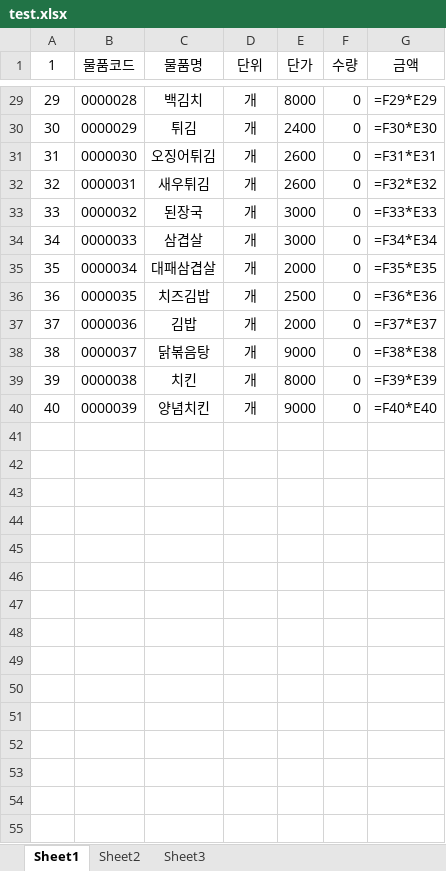
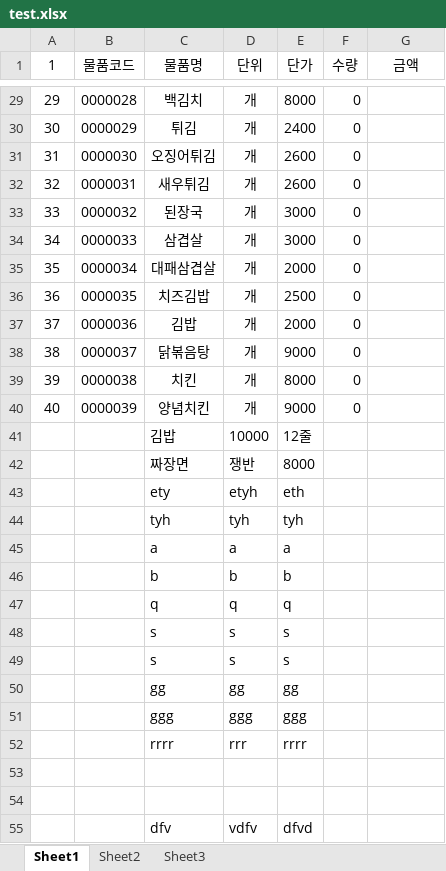
Before and after one commit to bladnoch/KY_Project1.0, an Excel workbook: excelhere/test.xlsx, sheet Sheet1, drawn as a sheet; only a part is shown, gaps mark what is left out; values as stored, in another font and other column widths than the file's, no borders; formulas without a stored value are shown as written; the diff covers the shown part only; the diff names each change by its address in the sheet, - before the commit and + after, or states it on an @@ line.

```diff
--- a/excelhere/test.xlsx (sheet Sheet1)
+++ b/excelhere/test.xlsx (sheet Sheet1)
-G29 (금액): =F29*E29
+G29 (금액): (empty)
-G30 (금액): =F30*E30
+G30 (금액): (empty)
-G31 (금액): =F31*E31
+G31 (금액): (empty)
-G32 (금액): =F32*E32
+G32 (금액): (empty)
-G33 (금액): =F33*E33
+G33 (금액): (empty)
-G34 (금액): =F34*E34
+G34 (금액): (empty)
-G35 (금액): =F35*E35
+G35 (금액): (empty)
-G36 (금액): =F36*E36
+G36 (금액): (empty)
-G37 (금액): =F37*E37
+G37 (금액): (empty)
-G38 (금액): =F38*E38
+G38 (금액): (empty)
-G39 (금액): =F39*E39
+G39 (금액): (empty)
-G40 (금액): =F40*E40
+G40 (금액): (empty)
+row 41:  |  | 김밥 | 10000 | 12줄
+row 42:  |  | 짜장면 | 쟁반 | 8000
+row 43:  |  | ety | etyh | eth
+row 44:  |  | tyh | tyh | tyh
+row 45:  |  | a | a | a
+row 46:  |  | b | b | b
+row 47:  |  | q | q | q
+row 48:  |  | s | s | s
+row 49:  |  | s | s | s
+row 50:  |  | gg | gg | gg
+row 51:  |  | ggg | ggg | ggg
+row 52:  |  | rrrr | rrr | rrrr
+row 53: (empty)
+row 54: (empty)
+row 55:  |  | dfv | vdfv | dfvd
```
Also changed, not shown: 19 added rows and 27 edited cells elsewhere in this sheet, 1 other file.
